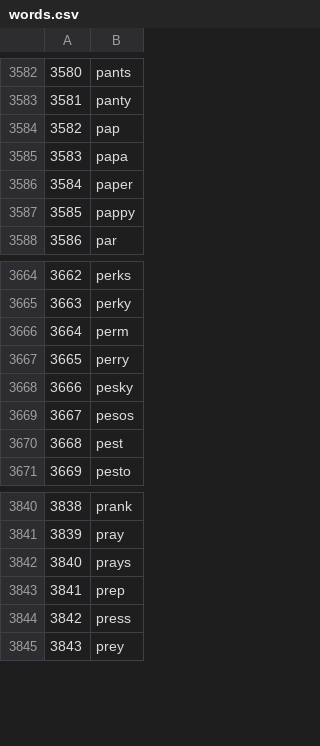
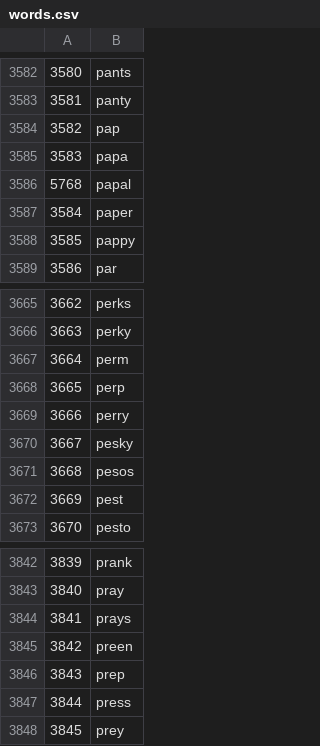
Before and after one commit to kabirmoghe/lexwords, a CSV file: words.csv, drawn as a sheet; only a part is shown, gaps mark what is left out; addresses are those after the commit; the diff names each change by its address in the sheet, - before the commit and + after, or states it on an @@ line.

Commit message:
added new words

```diff
--- a/words.csv
+++ b/words.csv
+row 3586: 5768 | papal
+row 3668: 3665 | perp
@@ column A renumbered from row 3669 down @@
+row 3845: 3842 | preen
```
Also changed, not shown: 1 other file.
